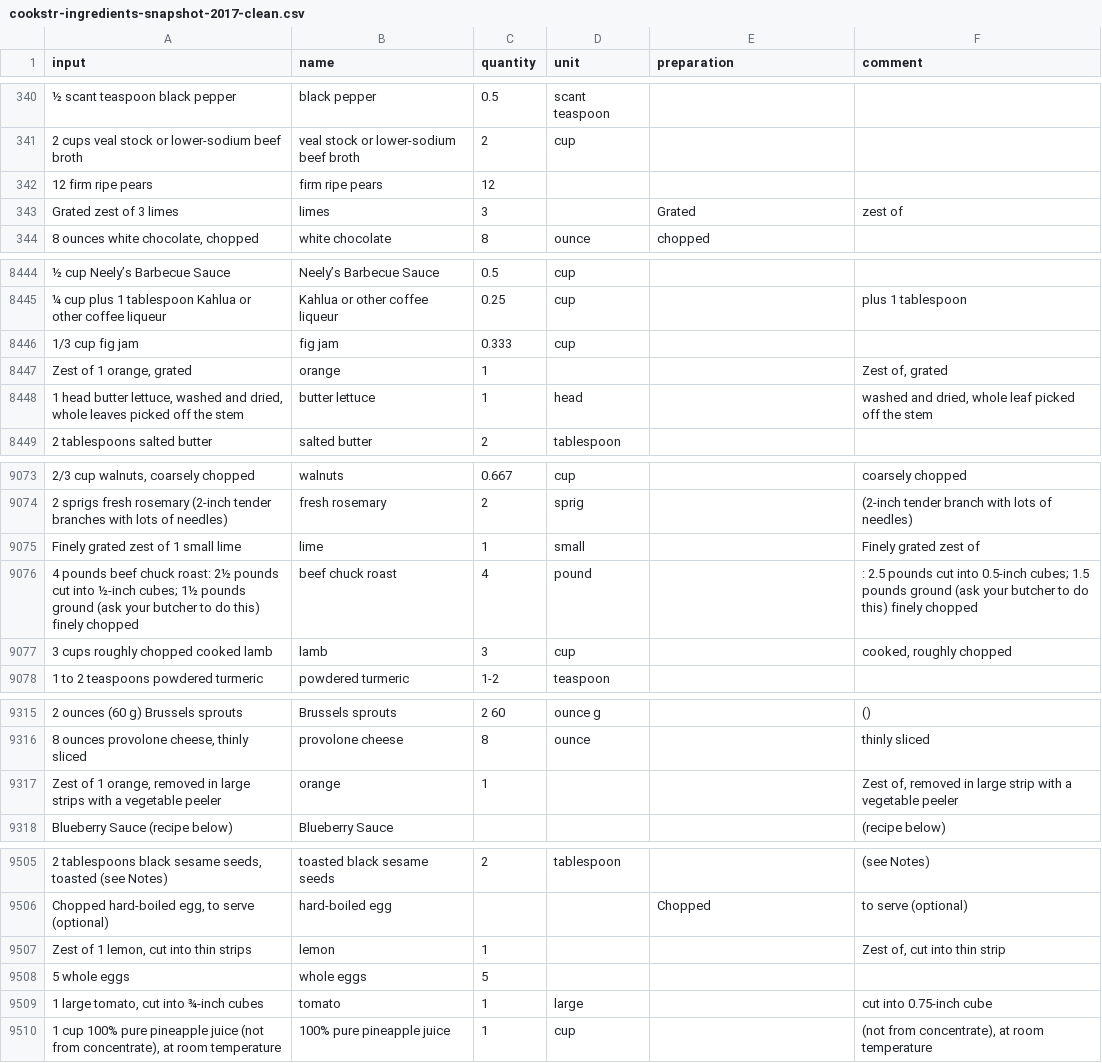
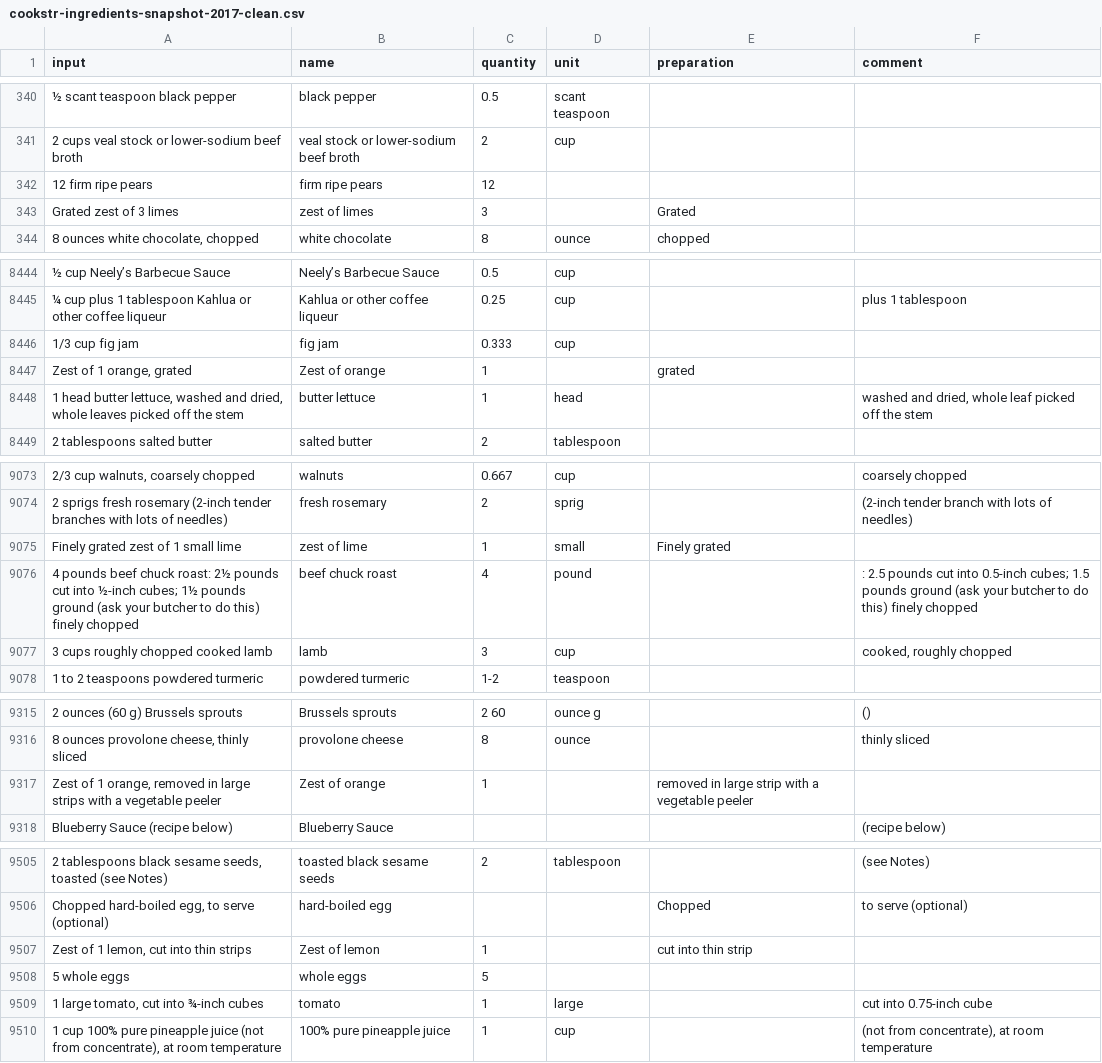
Before and after one commit to strangetom/ingredient-parser, a CSV file: train/data/cookstr/cookstr-ingredients-snapshot-2017-clean.csv, drawn as a sheet; only a part is shown, gaps mark what is left out; the diff covers the shown part only; the diff names each change by its address in the sheet, - before the commit and + after, or states it on an @@ line.

```diff
--- a/train/data/cookstr/cookstr-ingredients-snapshot-2017-clean.csv
+++ b/train/data/cookstr/cookstr-ingredients-snapshot-2017-clean.csv
-B343 (name): limes
+B343 (name): zest of limes
-F343 (comment): zest of
+F343 (comment): (empty)
-B8447 (name): orange
+B8447 (name): Zest of orange
-E8447 (preparation): (empty)
+E8447 (preparation): grated
-F8447 (comment): Zest of, grated
+F8447 (comment): (empty)
-B9075 (name): lime
+B9075 (name): zest of lime
-E9075 (preparation): (empty)
+E9075 (preparation): Finely grated
-F9075 (comment): Finely grated zest of
+F9075 (comment): (empty)
-B9317 (name): orange
+B9317 (name): Zest of orange
-E9317 (preparation): (empty)
+E9317 (preparation): removed in large strip with a vegetable peeler
-F9317 (comment): Zest of, removed in large strip with a vegetable peeler
+F9317 (comment): (empty)
-B9507 (name): lemon
+B9507 (name): Zest of lemon
-E9507 (preparation): (empty)
+E9507 (preparation): cut into thin strip
-F9507 (comment): Zest of, cut into thin strip
+F9507 (comment): (empty)
```
Also changed, not shown: 84 edited cells elsewhere in this file.
